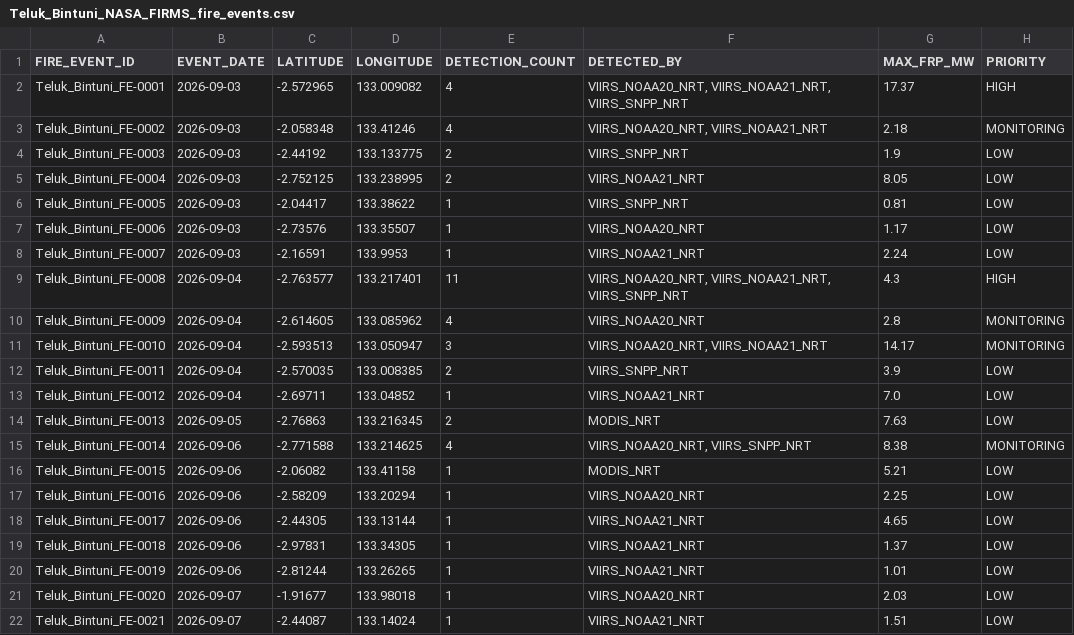
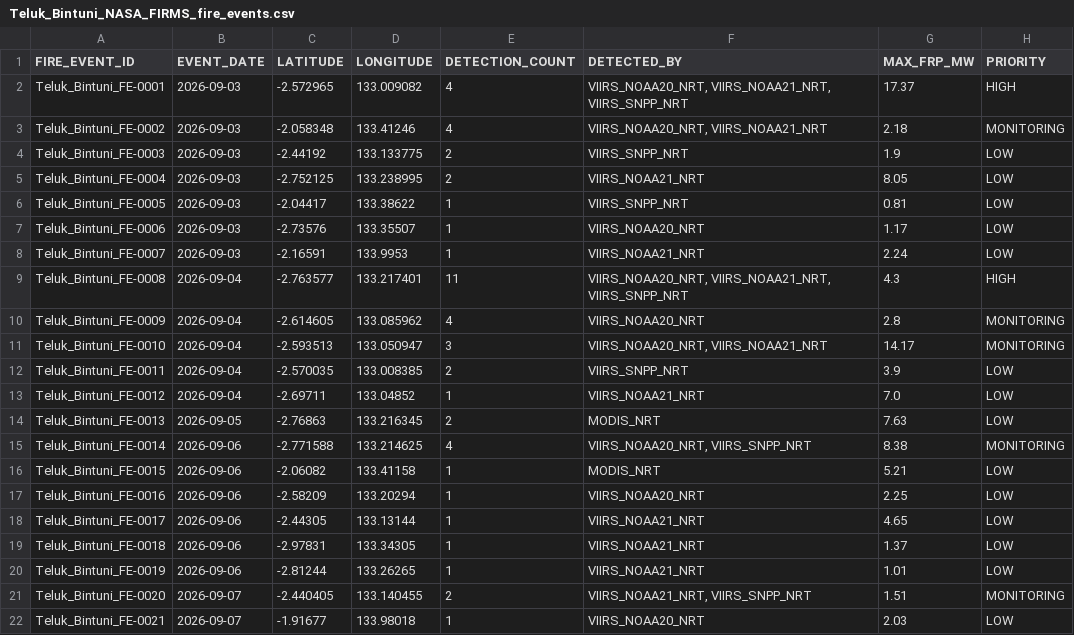
Before and after one commit to Indrmlnaa/Fire_Monitoring, a CSV file: data/v2/processed/Teluk_Bintuni_NASA_FIRMS_fire_events.csv, drawn as a sheet.

```diff
--- a/data/v2/processed/Teluk_Bintuni_NASA_FIRMS_fire_events.csv
+++ b/data/v2/processed/Teluk_Bintuni_NASA_FIRMS_fire_events.csv
@@ -20,3 +20,3 @@ Teluk_Bintuni_FE-0018,2026-09-06,-2.97831,133.34305,1,VIIRS_NOAA21_NRT,1.37,LOW
 Teluk_Bintuni_FE-0019,2026-09-06,-2.81244,133.26265,1,VIIRS_NOAA21_NRT,1.01,LOW
-Teluk_Bintuni_FE-0020,2026-09-07,-1.91677,133.98018,1,VIIRS_NOAA20_NRT,2.03,LOW
-Teluk_Bintuni_FE-0021,2026-09-07,-2.44087,133.14024,1,VIIRS_NOAA21_NRT,1.51,LOW
+Teluk_Bintuni_FE-0020,2026-09-07,-2.440405,133.140455,2,"VIIRS_NOAA21_NRT, VIIRS_SNPP_NRT",1.51,MONITORING
+Teluk_Bintuni_FE-0021,2026-09-07,-1.91677,133.98018,1,VIIRS_NOAA20_NRT,2.03,LOW
```
Also changed, not shown: data/v2/processed/Teluk_Bintuni_NASA_FIRMS_spatial_analysis.csv.
